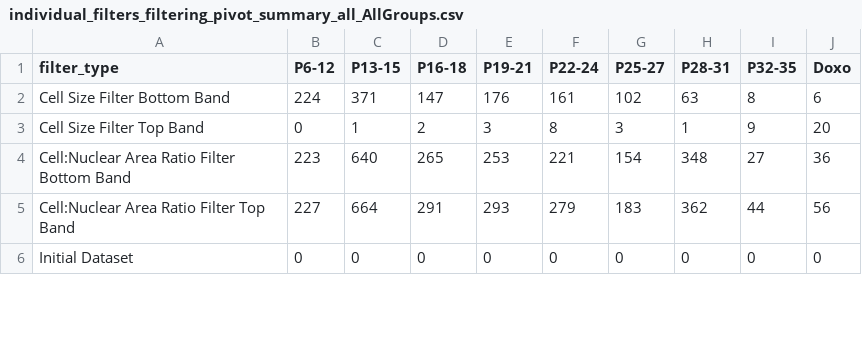
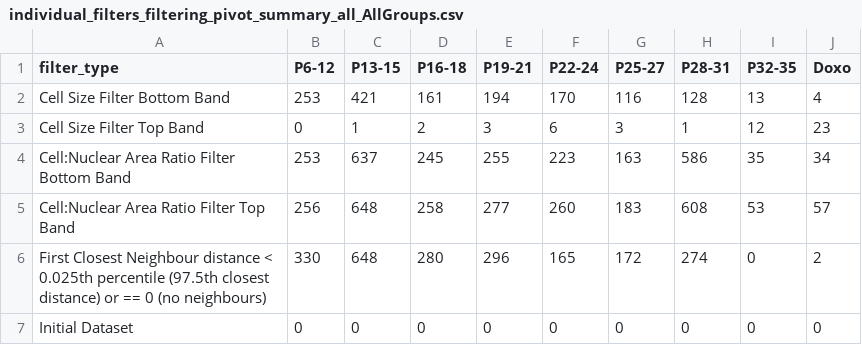
Before and after one commit to allielas/HTP_fibroblasts_mitolyso, a CSV file: filtering_summaries/individual_filters_filtering_pivot_summary_all_AllGroups.csv, drawn as a sheet; only a part is shown; the diff covers the shown part only.

```diff
--- a/filtering_summaries/individual_filters_filtering_pivot_summary_all_AllGroups.csv
+++ b/filtering_summaries/individual_filters_filtering_pivot_summary_all_AllGroups.csv
@@ -1,6 +1,7 @@
 filter_type,P6-12,P13-15,P16-18,P19-21,P22-24,P25-27,P28-31,P32-35,Doxo
-Cell Size Filter Bottom Band,224,371,147,176,161,102,63,8,6
-Cell Size Filter Top Band,0,1,2,3,8,3,1,9,20
-Cell:Nuclear Area Ratio Filter Bottom Band,223,640,265,253,221,154,348,27,36
-Cell:Nuclear Area Ratio Filter Top Band,227,664,291,293,279,183,362,44,56
+Cell Size Filter Bottom Band,253,421,161,194,170,116,128,13,4
+Cell Size Filter Top Band,0,1,2,3,6,3,1,12,23
+Cell:Nuclear Area Ratio Filter Bottom Band,253,637,245,255,223,163,586,35,34
+Cell:Nuclear Area Ratio Filter Top Band,256,648,258,277,260,183,608,53,57
+First Closest Neighbour distance < 0.025th percentile (97.5th closest distance) or == 0 (no neighbours),330,648,280,296,165,172,274,0,2
 Initial Dataset,0,0,0,0,0,0,0,0,0
```
Also changed, not shown: 1 removed row and 60 edited cells elsewhere in this file, filtering_summaries/individual_filters_filtering_pivot_summary_AllGroups_per_plate.csv, filtering_summaries/individual_filters_filtering_pivot_summary_all_Plate_Number.csv, 44 other files.
